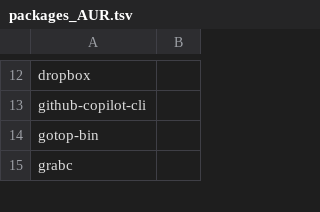
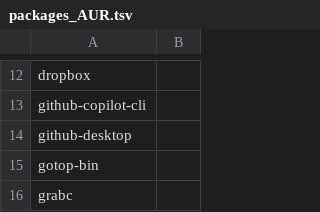
Before and after one commit to 00riddle00/npBuild, a TSV file: packages_AUR.tsv, drawn as a sheet; only a part is shown, gaps mark what is left out; the diff names each change by its address in the sheet, - before the commit and + after, or states it on an @@ line.

Commit message:
Update package lists.

```diff
--- a/packages_AUR.tsv
+++ b/packages_AUR.tsv
+row 14: github-desktop
```
